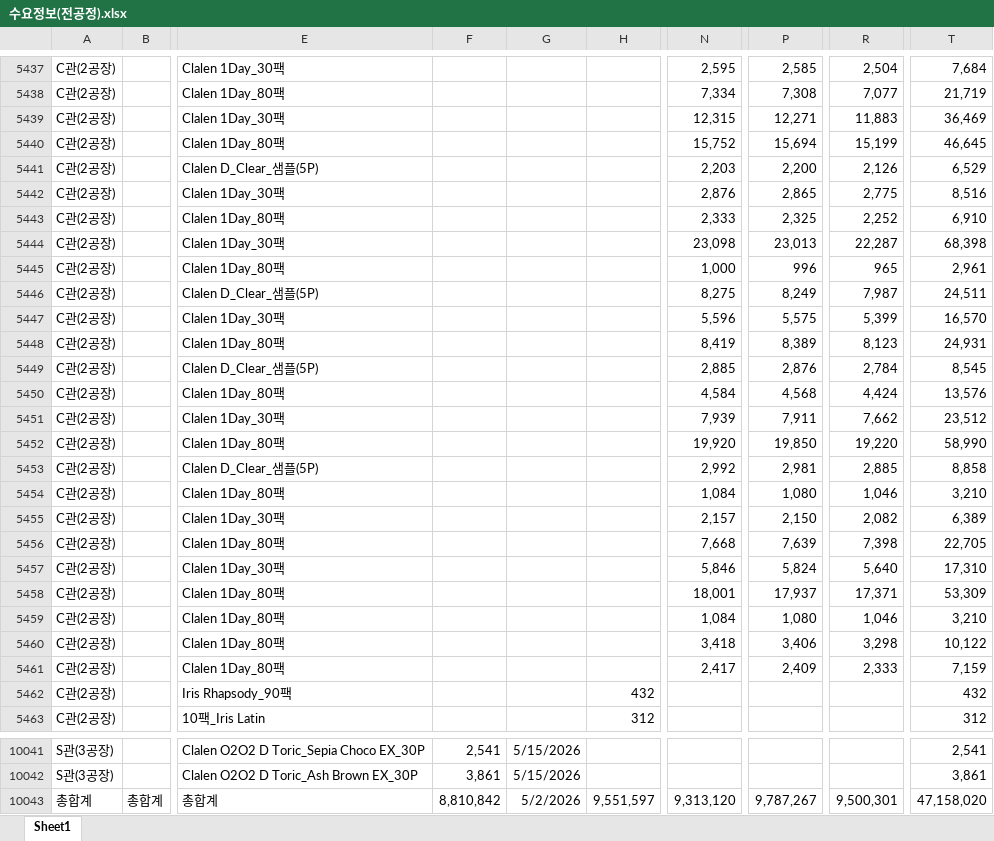
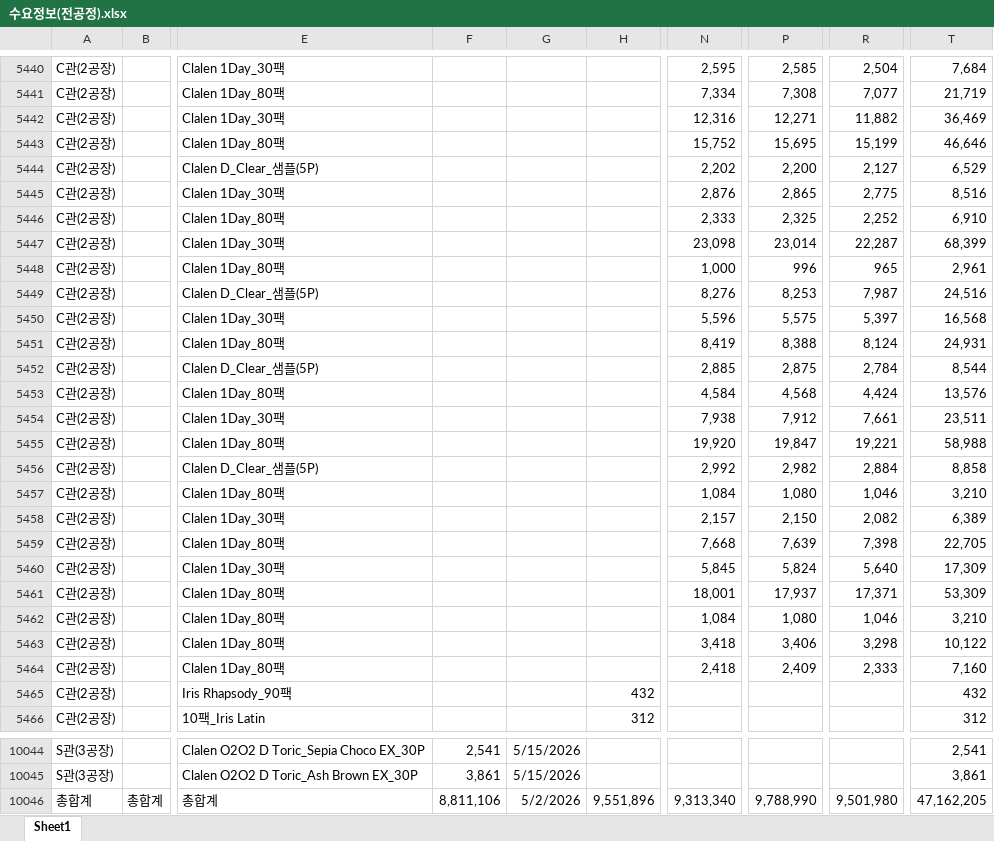
Before and after one commit to 113090ab-creator/INTEROJO, an Excel workbook: 수요정보(전공정).xlsx, sheet Sheet1, drawn as a sheet; only a part is shown, gaps mark what is left out; values as stored, in another font and other column widths than the file's, no borders; addresses are those after the commit; the diff covers the shown part only; the diff names each change by its address in the sheet, - before the commit and + after, or states it on an @@ line.

```diff
--- a/수요정보(전공정).xlsx (sheet Sheet1)
+++ b/수요정보(전공정).xlsx (sheet Sheet1)
-N5442: 12,315
+N5442: 12,316
-R5442: 11,883
+R5442: 11,882
-P5443: 15,694
+P5443: 15,695
-T5443: 46,645
+T5443: 46,646
-N5444: 2,203
+N5444: 2,202
-R5444: 2,126
+R5444: 2,127
-P5447: 23,013
+P5447: 23,014
-T5447: 68,398
+T5447: 68,399
-N5449: 8,275
+N5449: 8,276
-P5449: 8,249
+P5449: 8,253
-T5449: 24,511
+T5449: 24,516
-R5450: 5,399
+R5450: 5,397
-T5450: 16,570
+T5450: 16,568
-P5451: 8,389
+P5451: 8,388
-R5451: 8,123
+R5451: 8,124
-P5452: 2,876
+P5452: 2,875
-T5452: 8,545
+T5452: 8,544
-N5454: 7,939
+N5454: 7,938
-P5454: 7,911
+P5454: 7,912
-R5454: 7,662
+R5454: 7,661
-T5454: 23,512
+T5454: 23,511
-P5455: 19,850
+P5455: 19,847
-R5455: 19,220
+R5455: 19,221
-T5455: 58,990
+T5455: 58,988
-P5456: 2,981
+P5456: 2,982
-R5456: 2,885
+R5456: 2,884
-N5460: 5,846
+N5460: 5,845
-T5460: 17,310
+T5460: 17,309
-N5464: 2,417
+N5464: 2,418
-T5464: 7,159
+T5464: 7,160
-F10046: 8,810,842
+F10046: 8,811,106
-H10046: 9,551,597
+H10046: 9,551,896
-N10046: 9,313,120
+N10046: 9,313,340
-P10046: 9,787,267
+P10046: 9,788,990
-R10046: 9,500,301
+R10046: 9,501,980
-T10046: 47,158,020
+T10046: 47,162,205
```
Also changed, not shown: 3 added rows and 769 edited cells elsewhere in this sheet, 2 other files.
